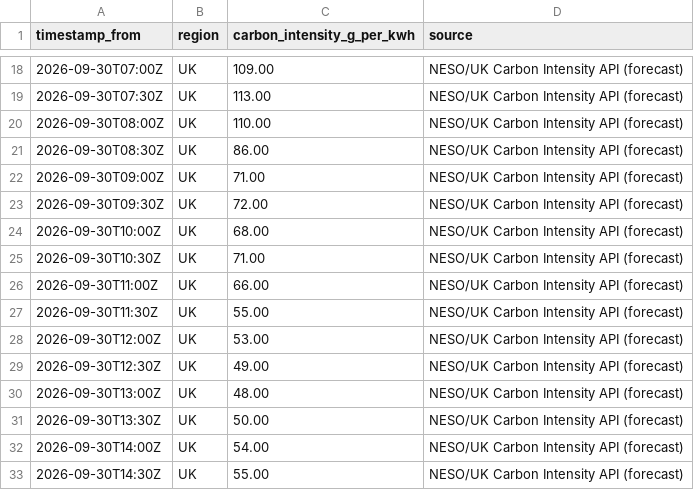
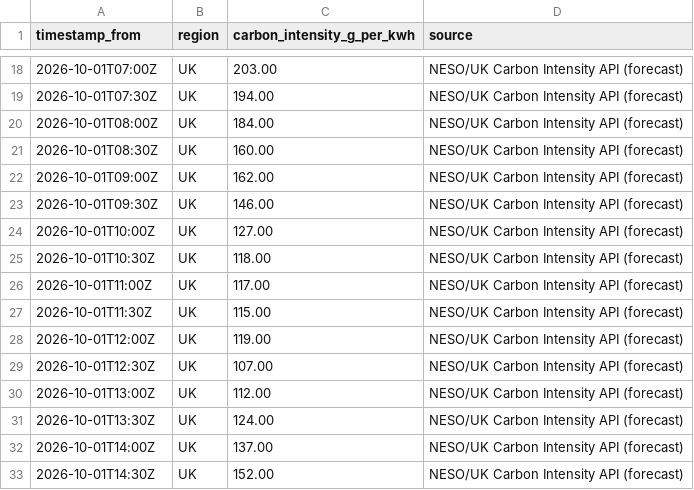
Before and after one commit to vlad12-k/green-ai-sizer-mvp, a CSV file: data/grid_intensity_uk_snapshot.csv, drawn as a sheet; only a part is shown, gaps mark what is left out; the diff covers the shown part only.

Commit message:
data: refresh UK grid intensity snapshot (auto) (#181)
Co-authored-by: github-actions[bot] <github-actions[bot]@users.noreply.github.com>

```diff
--- a/data/grid_intensity_uk_snapshot.csv
+++ b/data/grid_intensity_uk_snapshot.csv
@@ -18,16 +18,16 @@ timestamp_from,region,carbon_intensity_g_per_kwh,source
-2026-09-30T07:00Z,UK,109.00,NESO/UK Carbon Intensity API (forecast)
-2026-09-30T07:30Z,UK,113.00,NESO/UK Carbon Intensity API (forecast)
-2026-09-30T08:00Z,UK,110.00,NESO/UK Carbon Intensity API (forecast)
-2026-09-30T08:30Z,UK,86.00,NESO/UK Carbon Intensity API (forecast)
-2026-09-30T09:00Z,UK,71.00,NESO/UK Carbon Intensity API (forecast)
-2026-09-30T09:30Z,UK,72.00,NESO/UK Carbon Intensity API (forecast)
-2026-09-30T10:00Z,UK,68.00,NESO/UK Carbon Intensity API (forecast)
-2026-09-30T10:30Z,UK,71.00,NESO/UK Carbon Intensity API (forecast)
-2026-09-30T11:00Z,UK,66.00,NESO/UK Carbon Intensity API (forecast)
-2026-09-30T11:30Z,UK,55.00,NESO/UK Carbon Intensity API (forecast)
-2026-09-30T12:00Z,UK,53.00,NESO/UK Carbon Intensity API (forecast)
-2026-09-30T12:30Z,UK,49.00,NESO/UK Carbon Intensity API (forecast)
-2026-09-30T13:00Z,UK,48.00,NESO/UK Carbon Intensity API (forecast)
-2026-09-30T13:30Z,UK,50.00,NESO/UK Carbon Intensity API (forecast)
-2026-09-30T14:00Z,UK,54.00,NESO/UK Carbon Intensity API (forecast)
-2026-09-30T14:30Z,UK,55.00,NESO/UK Carbon Intensity API (forecast)
+2026-10-01T07:00Z,UK,203.00,NESO/UK Carbon Intensity API (forecast)
+2026-10-01T07:30Z,UK,194.00,NESO/UK Carbon Intensity API (forecast)
+2026-10-01T08:00Z,UK,184.00,NESO/UK Carbon Intensity API (forecast)
+2026-10-01T08:30Z,UK,160.00,NESO/UK Carbon Intensity API (forecast)
+2026-10-01T09:00Z,UK,162.00,NESO/UK Carbon Intensity API (forecast)
+2026-10-01T09:30Z,UK,146.00,NESO/UK Carbon Intensity API (forecast)
+2026-10-01T10:00Z,UK,127.00,NESO/UK Carbon Intensity API (forecast)
+2026-10-01T10:30Z,UK,118.00,NESO/UK Carbon Intensity API (forecast)
+2026-10-01T11:00Z,UK,117.00,NESO/UK Carbon Intensity API (forecast)
+2026-10-01T11:30Z,UK,115.00,NESO/UK Carbon Intensity API (forecast)
+2026-10-01T12:00Z,UK,119.00,NESO/UK Carbon Intensity API (forecast)
+2026-10-01T12:30Z,UK,107.00,NESO/UK Carbon Intensity API (forecast)
+2026-10-01T13:00Z,UK,112.00,NESO/UK Carbon Intensity API (forecast)
+2026-10-01T13:30Z,UK,124.00,NESO/UK Carbon Intensity API (forecast)
+2026-10-01T14:00Z,UK,137.00,NESO/UK Carbon Intensity API (forecast)
+2026-10-01T14:30Z,UK,152.00,NESO/UK Carbon Intensity API (forecast)
```
Also changed, not shown: 64 edited cells elsewhere in this file, 2 other files.
